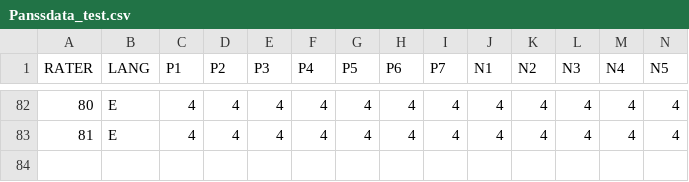
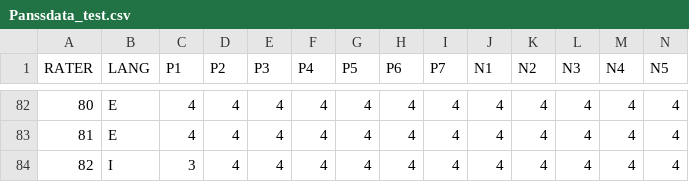
Before and after one commit to EvilGRAHAM/school_projects, a CSV file: STAT_517/Project 03/Shiny/data/Panssdata_test.csv, drawn as a sheet; only a part is shown, gaps mark what is left out; rows hold the shown columns only; the diff names each change by its address in the sheet, - before the commit and + after, or states it on an @@ line.

```diff
--- a/STAT_517/Project 03/Shiny/data/Panssdata_test.csv
+++ b/STAT_517/Project 03/Shiny/data/Panssdata_test.csv
+row 84: 82 | I | 3 | 4 | 4 | 4 | 4 | 4 | 4 | 4 | 4 | 4 | 4 | 4
```
Also changed, not shown: 3 other files.
